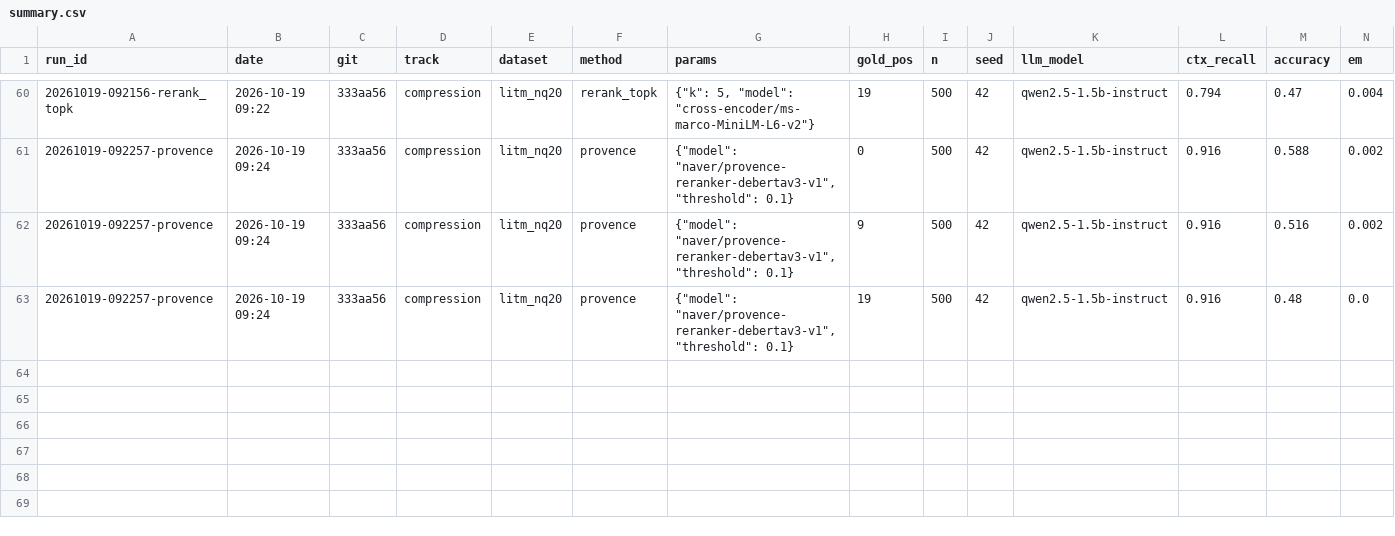
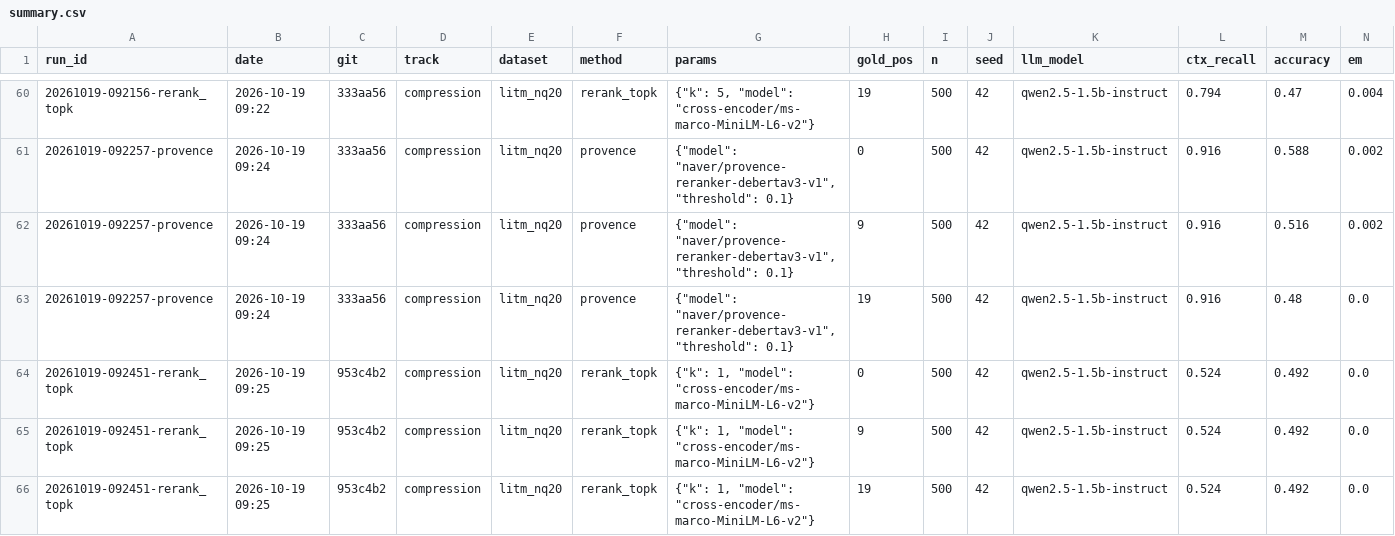
Before and after one commit to hotamago/nlp-efficient-rag, a CSV file: results/compression/summary.csv, drawn as a sheet; only a part is shown, gaps mark what is left out; rows hold the shown columns only; the diff names each change by its address in the sheet, - before the commit and + after, or states it on an @@ line.

```diff
--- a/results/compression/summary.csv
+++ b/results/compression/summary.csv
+row 64: 20261019-092451-rerank_topk | 2026-10-19 09:25 | 953c4b2 | compression | litm_nq20 | rerank_topk | {"k": 1, "model": "cross-encoder/ms-marco-MiniLM-L6-v2"} | 0 | 500 | 42 | qwen2.5-1.5b-instruct | 0.524 | 0.492 | 0.0
+row 65: 20261019-092451-rerank_topk | 2026-10-19 09:25 | 953c4b2 | compression | litm_nq20 | rerank_topk | {"k": 1, "model": "cross-encoder/ms-marco-MiniLM-L6-v2"} | 9 | 500 | 42 | qwen2.5-1.5b-instruct | 0.524 | 0.492 | 0.0
+row 66: 20261019-092451-rerank_topk | 2026-10-19 09:25 | 953c4b2 | compression | litm_nq20 | rerank_topk | {"k": 1, "model": "cross-encoder/ms-marco-MiniLM-L6-v2"} | 19 | 500 | 42 | qwen2.5-1.5b-instruct | 0.524 | 0.492 | 0.0
```
Also changed, not shown: 3 other files.
